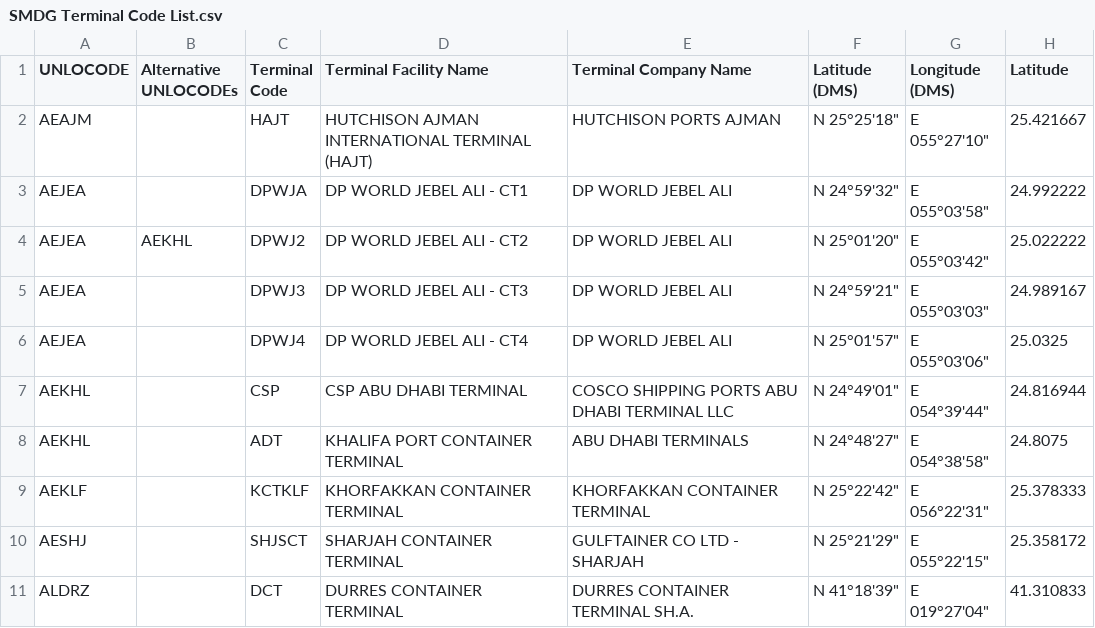
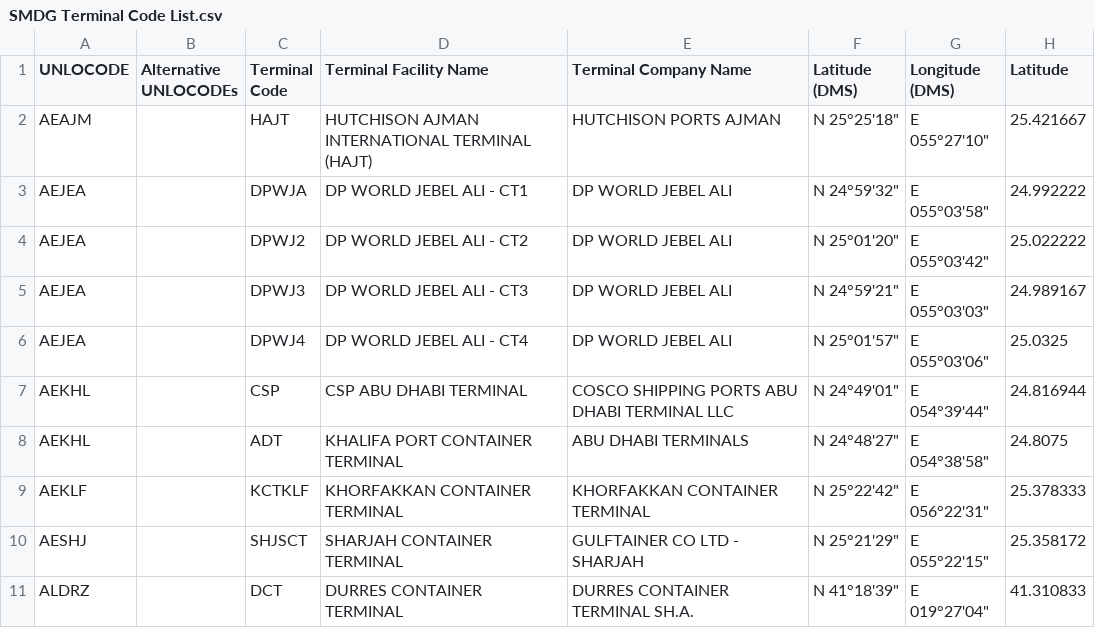
Before and after one commit to CIFConsulting/smdg-dev, a CSV file: SMDG Terminal Code List.csv, drawn as a sheet; only a part is shown; the diff names each change by its address in the sheet, - before the commit and + after, or states it on an @@ line.

Commit message:
Update SMDG Terminal Code List.csv

```diff
--- a/SMDG Terminal Code List.csv
+++ b/SMDG Terminal Code List.csv
-B4 (Alternative UNLOCODEs): AEKHL
+B4 (Alternative UNLOCODEs): (empty)
```
